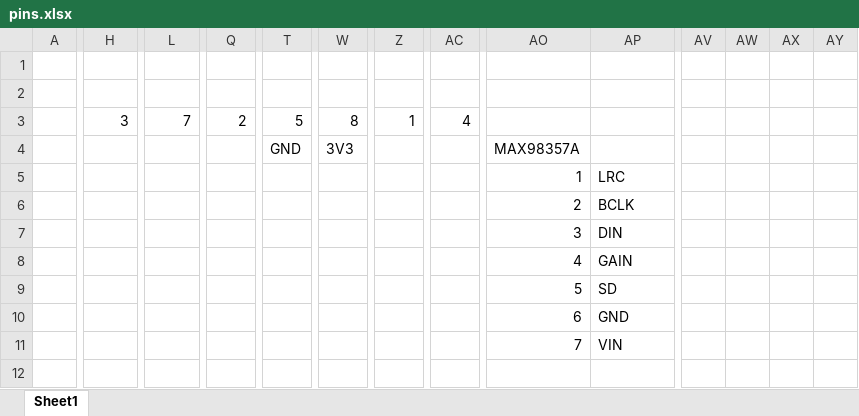
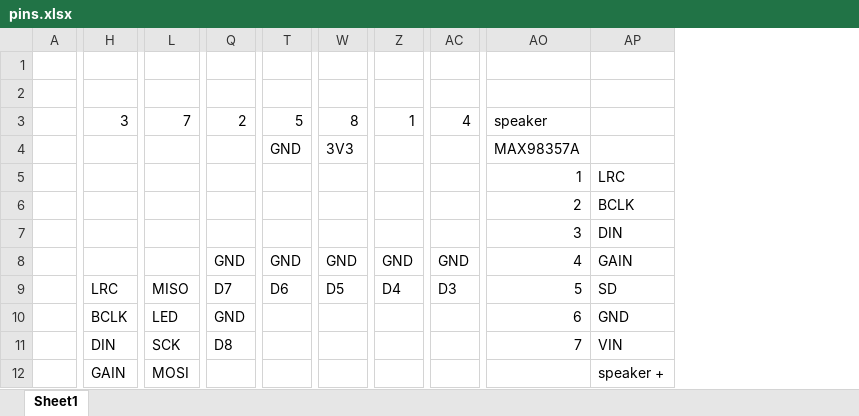
Before and after one commit to airpocket-soundman/IchiPing, an Excel workbook: docs/pins.xlsx, sheet Sheet1, drawn as a sheet; only a part is shown, gaps mark what is left out; values as stored, in another font and other column widths than the file's, no cell formats; charts and pictures not drawn; removed rows and columns are numbered as before the commit, all else as after; the diff covers the shown part only; the diff names each change by its address in the sheet, - before the commit and + after, or states it on an @@ line.

```diff
--- a/docs/pins.xlsx (sheet Sheet1)
+++ b/docs/pins.xlsx (sheet Sheet1)
-column AV, empty
-column AW, empty
-column AX, empty
-column AY, empty
-AO3: (empty)
+AO3: speaker
-Q8: (empty)
+Q8: GND
-T8: (empty)
+T8: GND
-W8: (empty)
+W8: GND
-Z8: (empty)
+Z8: GND
-AC8: (empty)
+AC8: GND
-H9: (empty)
+H9: LRC
-L9: (empty)
+L9: MISO
-Q9: (empty)
+Q9: D7
-T9: (empty)
+T9: D6
-W9: (empty)
+W9: D5
-Z9: (empty)
+Z9: D4
-AC9: (empty)
+AC9: D3
-H10: (empty)
+H10: BCLK
-L10: (empty)
+L10: LED
-Q10: (empty)
+Q10: GND
-H11: (empty)
+H11: DIN
-L11: (empty)
+L11: SCK
-Q11: (empty)
+Q11: D8
-H12: (empty)
+H12: GAIN
-L12: (empty)
+L12: MOSI
-AP12: (empty)
+AP12: speaker +
```
Also changed, not shown: 19 added rows, 2 removed rows, 4 removed columns and 39 edited cells elsewhere in this sheet, cell formats, charts or pictures, 4 other files.
